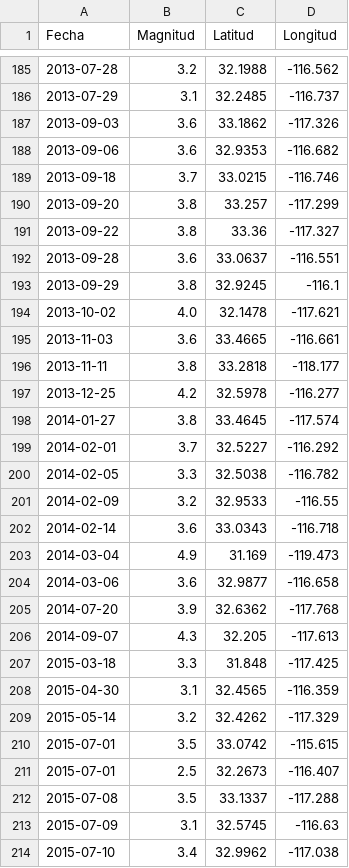
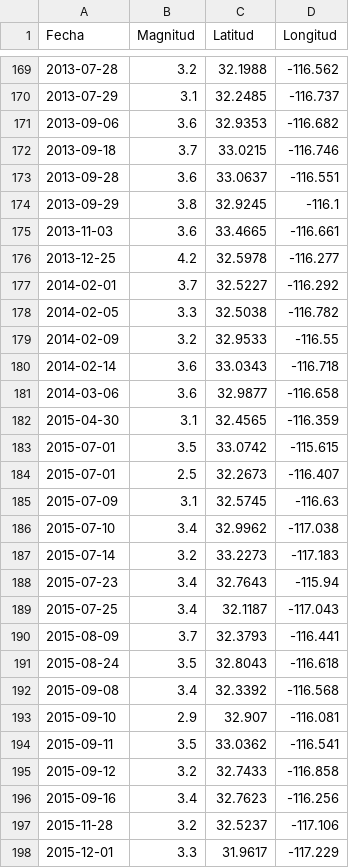
Before and after one commit to CesarQuinonezEs/SismosBaja, a CSV file: assets/datosValle.csv, drawn as a sheet; only a part is shown, gaps mark what is left out; the shorter side is filled out with more unchanged rows; the diff covers the shown part only.

```diff
--- a/assets/datosValle.csv
+++ b/assets/datosValle.csv
@@ -186,14 +170,8 @@ Fecha,Magnitud,Latitud,Longitud
 2013-07-29,3.1,32.2485,-116.737
-2013-09-03,3.6,33.1862,-117.326
 2013-09-06,3.6,32.9353,-116.682
 2013-09-18,3.7,33.0215,-116.746
-2013-09-20,3.8,33.257,-117.299
-2013-09-22,3.8,33.36,-117.327
 2013-09-28,3.6,33.0637,-116.551
 2013-09-29,3.8,32.9245,-116.1
-2013-10-02,4.0,32.1478,-117.621
 2013-11-03,3.6,33.4665,-116.661
-2013-11-11,3.8,33.2818,-118.177
 2013-12-25,4.2,32.5978,-116.277
-2014-01-27,3.8,33.4645,-117.574
 2014-02-01,3.7,32.5227,-116.292
@@ -202,12 +180,6 @@ Fecha,Magnitud,Latitud,Longitud
 2014-02-14,3.6,33.0343,-116.718
-2014-03-04,4.9,31.169,-119.473
 2014-03-06,3.6,32.9877,-116.658
-2014-07-20,3.9,32.6362,-117.768
-2014-09-07,4.3,32.205,-117.613
-2015-03-18,3.3,31.848,-117.425
 2015-04-30,3.1,32.4565,-116.359
-2015-05-14,3.2,32.4262,-117.329
 2015-07-01,3.5,33.0742,-115.615
 2015-07-01,2.5,32.2673,-116.407
-2015-07-08,3.5,33.1337,-117.288
 2015-07-09,3.1,32.5745,-116.63
```
Also changed, not shown: 28 removed rows elsewhere in this file, 5 other files.
